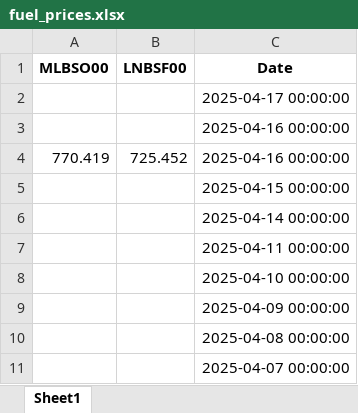
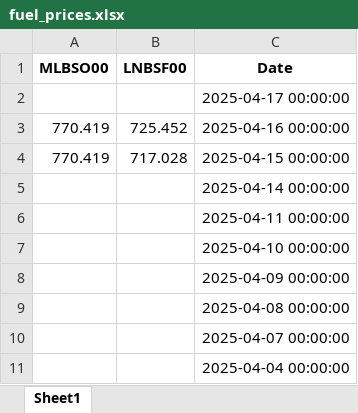
Before and after one commit to mym-pro/Bunker-Analysis, an Excel workbook: data/fuel_prices.xlsx, sheet Sheet1, drawn as a sheet; only a part is shown; the shorter side is filled out with more unchanged rows; values as stored, in another font and other column widths than the file's, no borders; removed rows and columns are numbered as before the commit, all else as after; the diff names each change by its address in the sheet, - before the commit and + after, or states it on an @@ line.

Commit message:
Update FuelPrices at 2025-04-21 09:31

```diff
--- a/data/fuel_prices.xlsx (sheet Sheet1)
+++ b/data/fuel_prices.xlsx (sheet Sheet1)
-row 3:  |  | 2025-04-16 00:00:00
-A4 (MLBSO00): (empty)
+A4 (MLBSO00): 770.419
-B4 (LNBSF00): (empty)
+B4 (LNBSF00): 717.028
```
